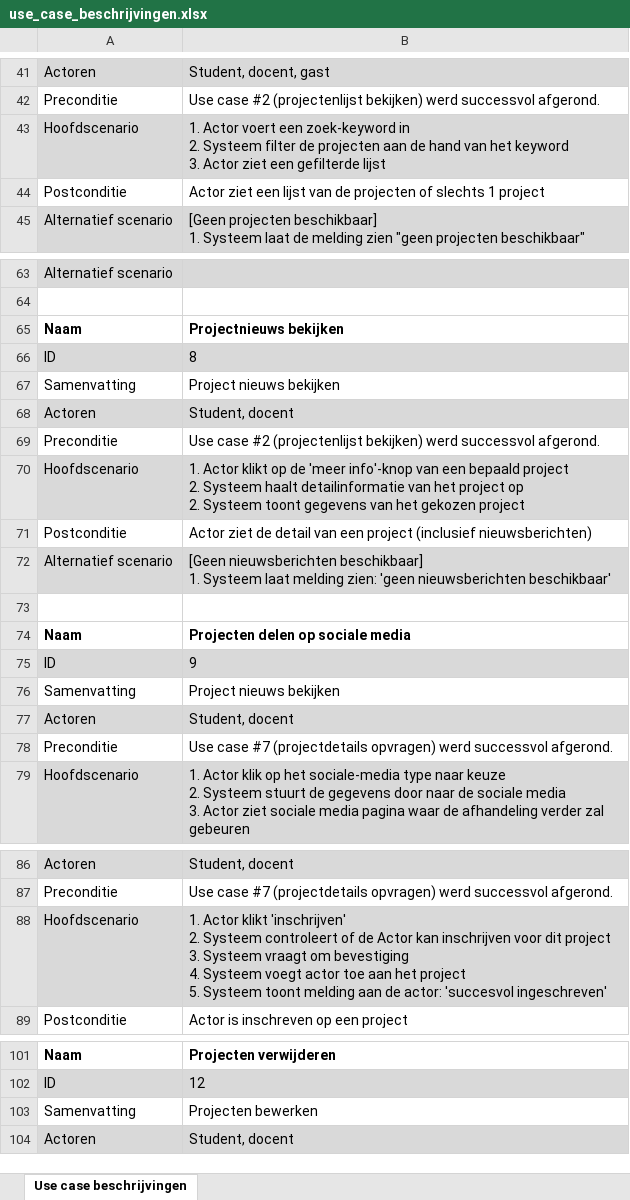
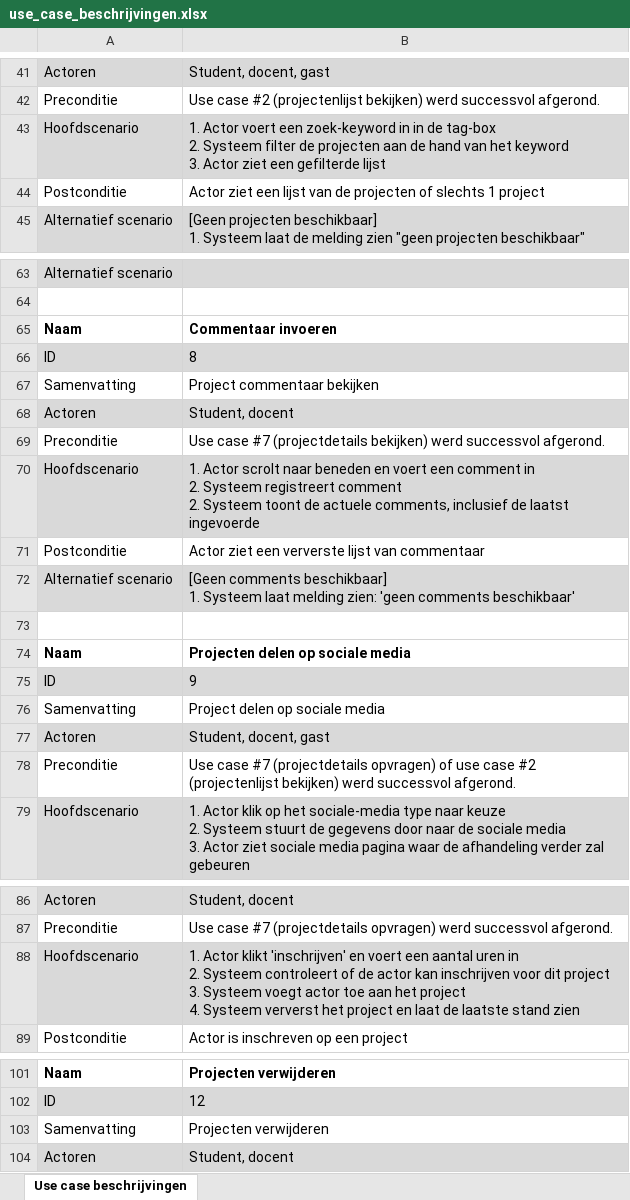
Before and after one commit to niekvandael/iTalent, an Excel workbook: italent/documents/analyse/use_case_beschrijvingen.xlsx, sheet Use case beschrijvingen, drawn as a sheet; only a part is shown, gaps mark what is left out; values as stored, in another font and other column widths than the file's, no borders; removed rows and columns are numbered as before the commit, all else as after; ↵ is a line break in a cell; the diff covers the shown part only; the diff names each change by its address in the sheet, - before the commit and + after, or states it on an @@ line.

```diff
--- a/italent/documents/analyse/use_case_beschrijvingen.xlsx (sheet Use case beschrijvingen)
+++ b/italent/documents/analyse/use_case_beschrijvingen.xlsx (sheet Use case beschrijvingen)
-B43: …zoek-keyword in ↵ 2. Systeem…
+B43: …zoek-keyword in in de tag-box ↵ 2. Systeem…
-B65: Projectnieuws bekijken
+B65: Commentaar invoeren
-B67: Project nieuws bekijken
+B67: Project commentaar bekijken
-B69: Use case #2 (projectenlijst bekijken) werd…
+B69: Use case #7 (projectdetails bekijken) werd…
-B70: 1. Actor klikt op de 'meer info'-knop van een bepaald project ↵ 2. Systeem haalt detailinformatie van het project op ↵ 2. Systeem toont gegevens van het gekozen project
+B70: 1. Actor scrolt naar beneden en voert een comment in ↵ 2. Systeem registreert comment ↵ 2. Systeem toont de actuele comments, inclusief de laatst ingevoerde
-B71: Actor ziet de detail van een project (inclusief nieuwsberichten)
+B71: Actor ziet een ververste lijst van commentaar
-B72: [Geen nieuwsberichten beschikbaar] ↵ 1. Systeem laat melding zien: 'geen nieuwsberichten beschikbaar'
+B72: [Geen comments beschikbaar] ↵ 1. Systeem laat melding zien: 'geen comments beschikbaar'
-B76: Project nieuws bekijken
+B76: Project delen op sociale media
-row 77: Actoren | Student, docent
+row 77: Actoren | Student, docent, gast
-B78: …(projectdetails opvragen) werd successvol…
+B78: …(projectdetails opvragen) of use case #2 (projectenlijst bekijken) werd successvol…
-B88: …klikt 'inschrijven' ↵ 2. Systeem controleert of de Actor kan inschrijven voor dit project ↵ 3. Systeem vraagt om bevestiging ↵ 4. Systeem voegt actor toe aan het project ↵ 5. Systeem toont melding aan de actor: 'succesvol ingeschreven'
+B88: …klikt 'inschrijven' en voert een aantal uren in ↵ 2. Systeem controleert of de actor kan inschrijven voor dit project ↵ 3. Systeem voegt actor toe aan het project ↵ 4. Systeem ververst het project en laat de laatste stand zien
-B103: Projecten bewerken
+B103: Projecten verwijderen
```
Also changed, not shown: 16 removed rows and 6 edited cells elsewhere in this sheet, italent/documents/quality/ProjectRisicos.xlsx, italent/documents/quality/Requirements and FIT criteria.xlsx, 2 other files.
